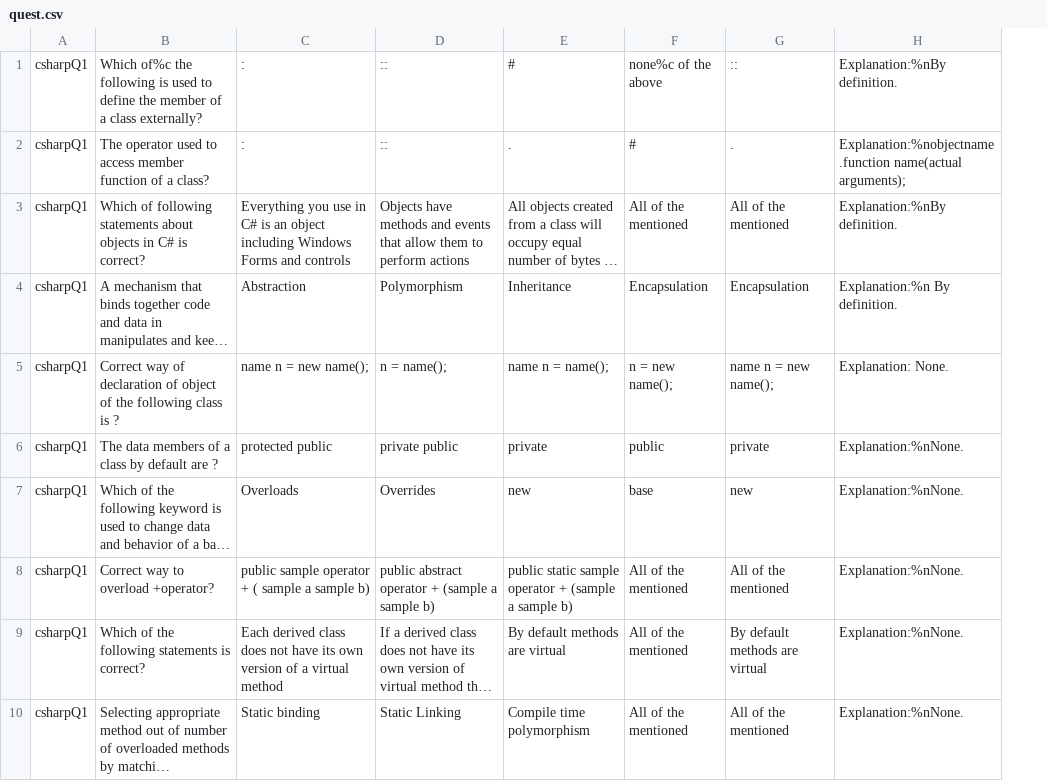
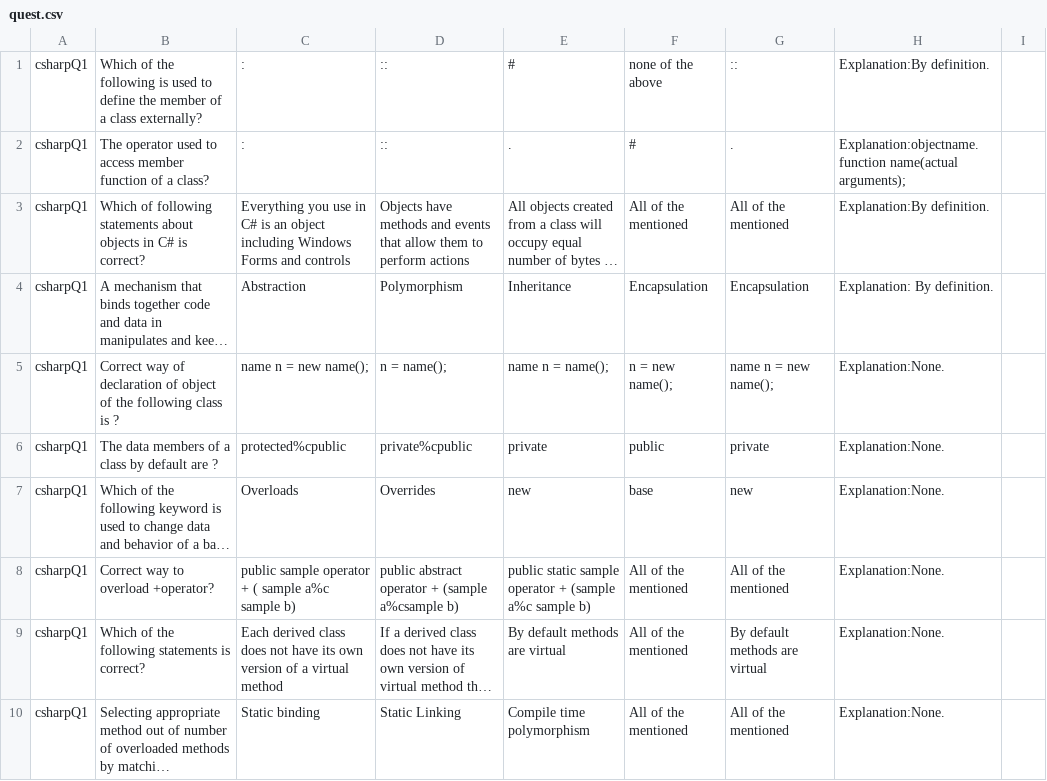
Before and after one commit to MirzaFaizan/CSguide, a CSV file: app/src/main/res/raw/quest.csv, drawn as a sheet; only a part is shown; long unchanged cells end in …; removed rows and columns are numbered as before the commit, all else as after; the diff covers the shown part only; the diff names each change by its address in the sheet, - before the commit and + after, or states it on an @@ line.

```diff
--- a/app/src/main/res/raw/quest.csv
+++ b/app/src/main/res/raw/quest.csv
-column H, rows 1-10: Explanation:%nBy definition. | Explanation:%nobjectname.function name(actual arguments); | Explanation:%nBy definition. | Explanation:%n By definition. | Explanation: None. | Explanation:%nNone. | Explanation:%nNone. | Explanation:%nNone. | Explanation:%nNone. | Explanation:%nNone.
+column H, rows 1-10: Explanation:By definition. | Explanation:objectname.function name(actual arguments); | Explanation:By definition. | Explanation: By definition. | Explanation:None. | Explanation:None. | Explanation:None. | Explanation:None. | Explanation:None. | Explanation:None.
+column I, empty
-B1: Which of%c the following…
+B1: Which of the following…
-F1: none%c of the above
+F1: none of the above
-C6: protected public
+C6: protected%cpublic
-D6: private public
+D6: private%cpublic
-C8: …( sample a sample b)
+C8: …( sample a%c sample b)
-D8: …+ (sample a sample b)
+D8: …+ (sample a%csample b)
-E8: …+ (sample a sample b)
+E8: …+ (sample a%c sample b)
```
Also changed, not shown: 10 added rows elsewhere in this file, 7 other files.
